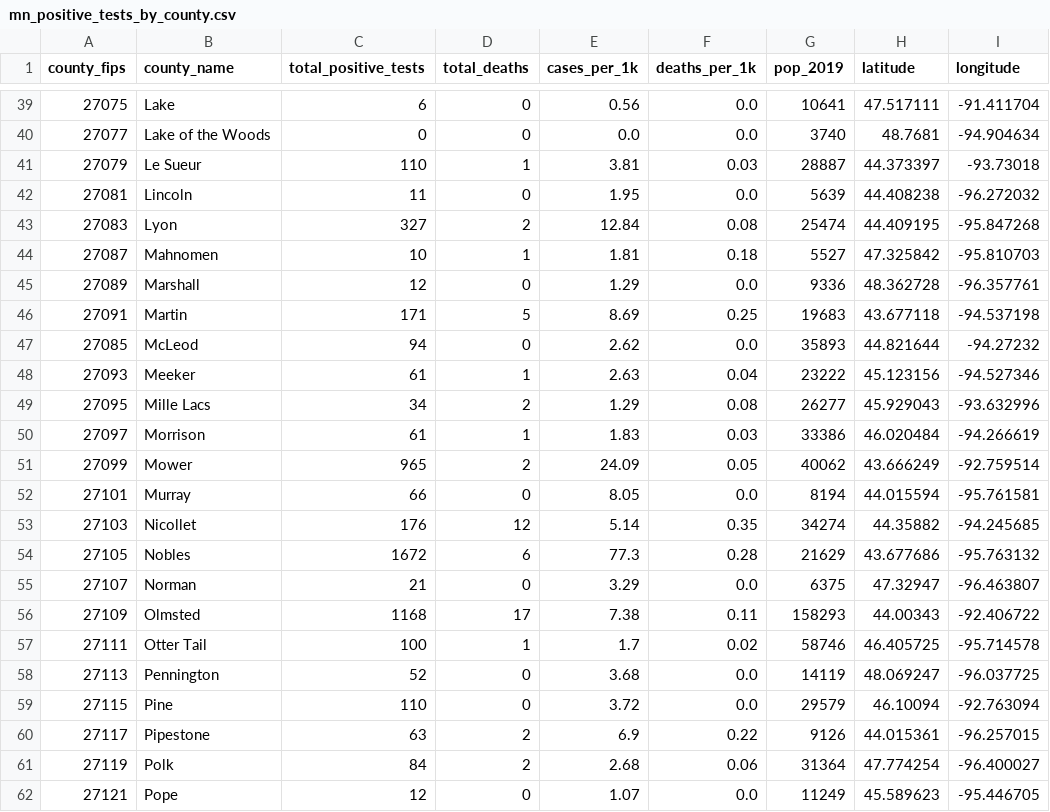
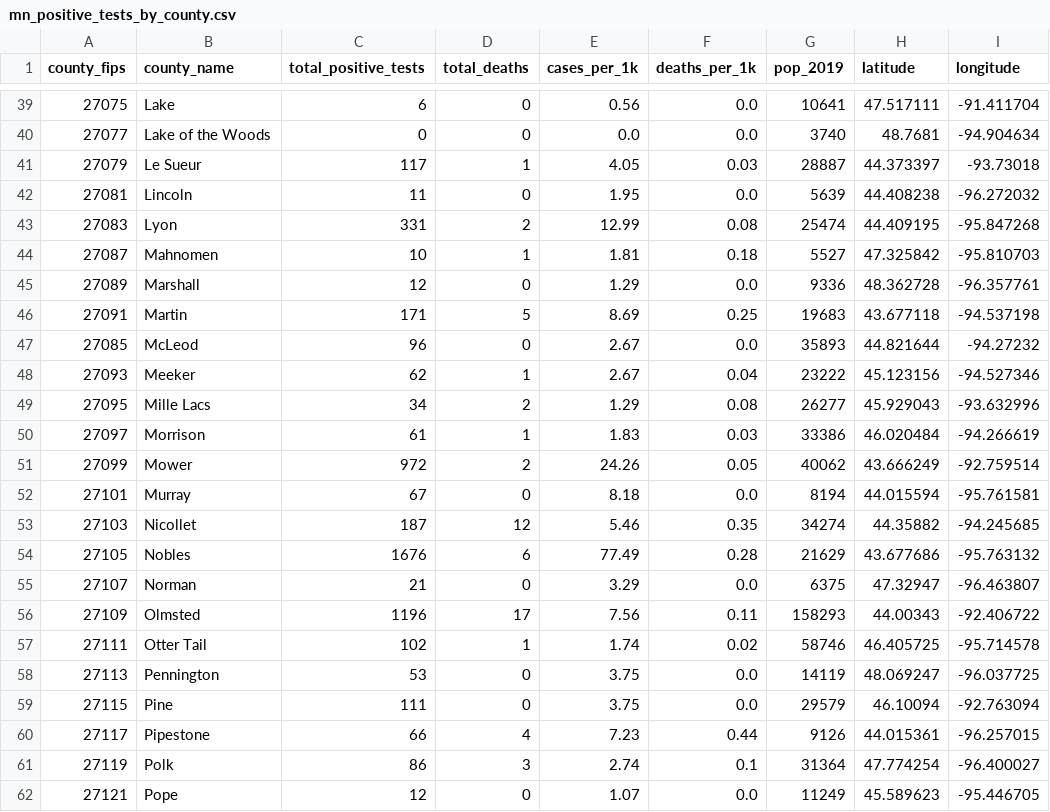
Before and after one commit to striblab/mn_covid_data, a CSV file: mn_positive_tests_by_county.csv, drawn as a sheet; only a part is shown, gaps mark what is left out; the diff covers the shown part only.

```diff
--- a/mn_positive_tests_by_county.csv
+++ b/mn_positive_tests_by_county.csv
@@ -40,5 +40,5 @@ county_fips,county_name,total_positive_tests,total_deaths,cases_per_1k,deaths_pe
 27077,Lake of the Woods,0,0,0.0,0.0,3740,48.7681,-94.904634
-27079,Le Sueur,110,1,3.81,0.03,28887,44.373397,-93.73018
+27079,Le Sueur,117,1,4.05,0.03,28887,44.373397,-93.73018
 27081,Lincoln,11,0,1.95,0.0,5639,44.408238,-96.272032
-27083,Lyon,327,2,12.84,0.08,25474,44.409195,-95.847268
+27083,Lyon,331,2,12.99,0.08,25474,44.409195,-95.847268
 27087,Mahnomen,10,1,1.81,0.18,5527,47.325842,-95.810703
@@ -46,17 +46,17 @@ county_fips,county_name,total_positive_tests,total_deaths,cases_per_1k,deaths_pe
 27091,Martin,171,5,8.69,0.25,19683,43.677118,-94.537198
-27085,McLeod,94,0,2.62,0.0,35893,44.821644,-94.27232
-27093,Meeker,61,1,2.63,0.04,23222,45.123156,-94.527346
+27085,McLeod,96,0,2.67,0.0,35893,44.821644,-94.27232
+27093,Meeker,62,1,2.67,0.04,23222,45.123156,-94.527346
 27095,Mille Lacs,34,2,1.29,0.08,26277,45.929043,-93.632996
 27097,Morrison,61,1,1.83,0.03,33386,46.020484,-94.266619
-27099,Mower,965,2,24.09,0.05,40062,43.666249,-92.759514
-27101,Murray,66,0,8.05,0.0,8194,44.015594,-95.761581
-27103,Nicollet,176,12,5.14,0.35,34274,44.35882,-94.245685
-27105,Nobles,1672,6,77.3,0.28,21629,43.677686,-95.763132
+27099,Mower,972,2,24.26,0.05,40062,43.666249,-92.759514
+27101,Murray,67,0,8.18,0.0,8194,44.015594,-95.761581
+27103,Nicollet,187,12,5.46,0.35,34274,44.35882,-94.245685
+27105,Nobles,1676,6,77.49,0.28,21629,43.677686,-95.763132
 27107,Norman,21,0,3.29,0.0,6375,47.32947,-96.463807
-27109,Olmsted,1168,17,7.38,0.11,158293,44.00343,-92.406722
-27111,Otter Tail,100,1,1.7,0.02,58746,46.405725,-95.714578
-27113,Pennington,52,0,3.68,0.0,14119,48.069247,-96.037725
-27115,Pine,110,0,3.72,0.0,29579,46.10094,-92.763094
-27117,Pipestone,63,2,6.9,0.22,9126,44.015361,-96.257015
-27119,Polk,84,2,2.68,0.06,31364,47.774254,-96.400027
+27109,Olmsted,1196,17,7.56,0.11,158293,44.00343,-92.406722
+27111,Otter Tail,102,1,1.74,0.02,58746,46.405725,-95.714578
+27113,Pennington,53,0,3.75,0.0,14119,48.069247,-96.037725
+27115,Pine,111,0,3.75,0.0,29579,46.10094,-92.763094
+27117,Pipestone,66,4,7.23,0.44,9126,44.015361,-96.257015
+27119,Polk,86,3,2.74,0.1,31364,47.774254,-96.400027
 27121,Pope,12,0,1.07,0.0,11249,45.589623,-95.446705
```
Also changed, not shown: 94 edited cells elsewhere in this file, mn_ages_latest.csv, mn_county_timeseries_all_counties.csv, 4 other files.
